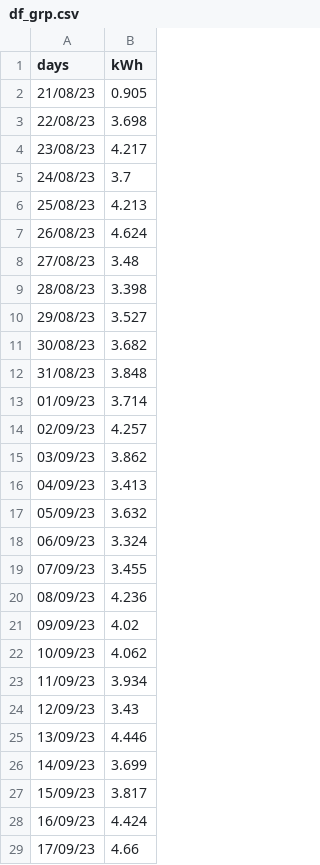
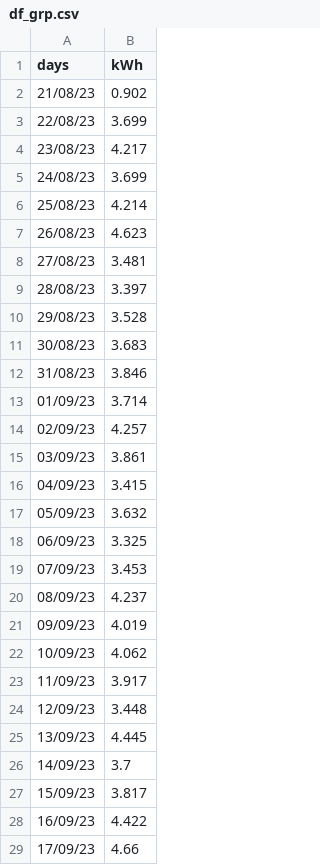
Before and after one commit to jdavid54/jupyter_notebooks, a CSV file: df_grp.csv, drawn as a sheet; only a part is shown; the diff covers the shown part only.

```diff
--- a/df_grp.csv
+++ b/df_grp.csv
@@ -1,29 +1,29 @@
 days,kWh
-21/08/23,0.905
-22/08/23,3.698
+21/08/23,0.902
+22/08/23,3.699
 23/08/23,4.217
-24/08/23,3.7
-25/08/23,4.213
-26/08/23,4.624
-27/08/23,3.48
-28/08/23,3.398
-29/08/23,3.527
-30/08/23,3.682
-31/08/23,3.848
+24/08/23,3.699
+25/08/23,4.214
+26/08/23,4.623
+27/08/23,3.481
+28/08/23,3.397
+29/08/23,3.528
+30/08/23,3.683
+31/08/23,3.846
 01/09/23,3.714
 02/09/23,4.257
-03/09/23,3.862
-04/09/23,3.413
+03/09/23,3.861
+04/09/23,3.415
 05/09/23,3.632
-06/09/23,3.324
-07/09/23,3.455
-08/09/23,4.236
-09/09/23,4.02
+06/09/23,3.325
+07/09/23,3.453
+08/09/23,4.237
+09/09/23,4.019
 10/09/23,4.062
-11/09/23,3.934
-12/09/23,3.43
-13/09/23,4.446
-14/09/23,3.699
+11/09/23,3.917
+12/09/23,3.448
+13/09/23,4.445
+14/09/23,3.7
 15/09/23,3.817
-16/09/23,4.424
+16/09/23,4.422
 17/09/23,4.66
```
Also changed, not shown: 4 added rows and 126 edited cells elsewhere in this file, demain.csv, week.csv, 9 other files.
